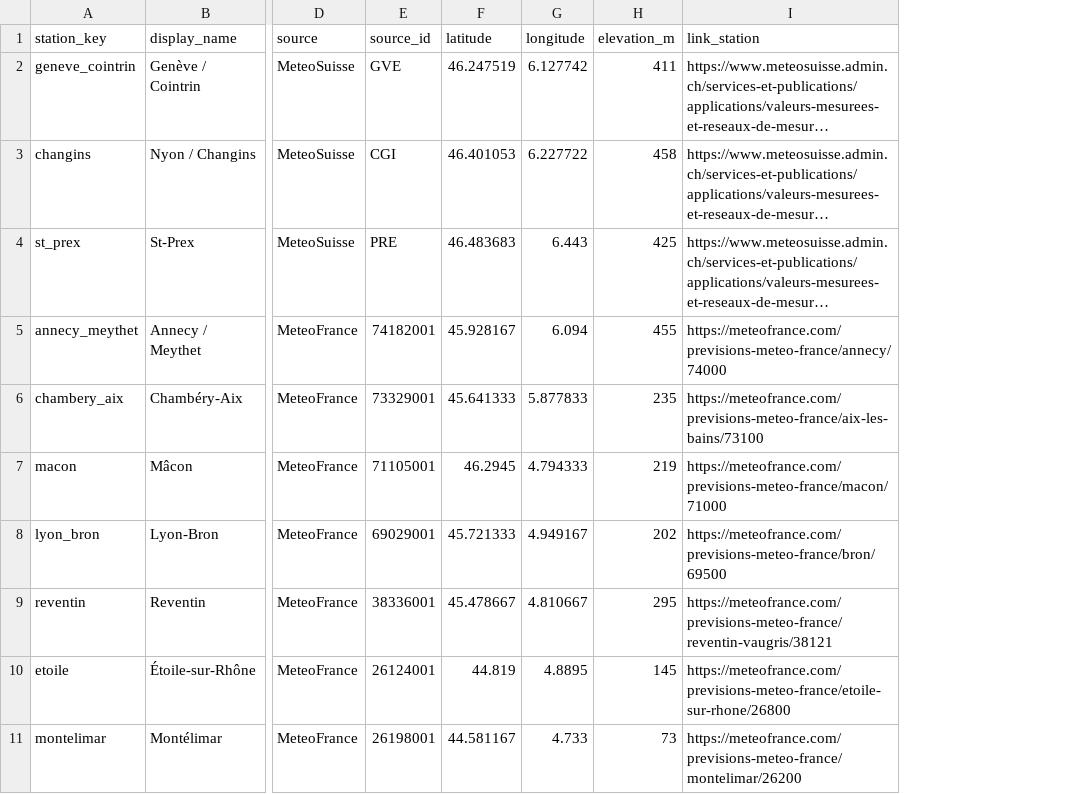
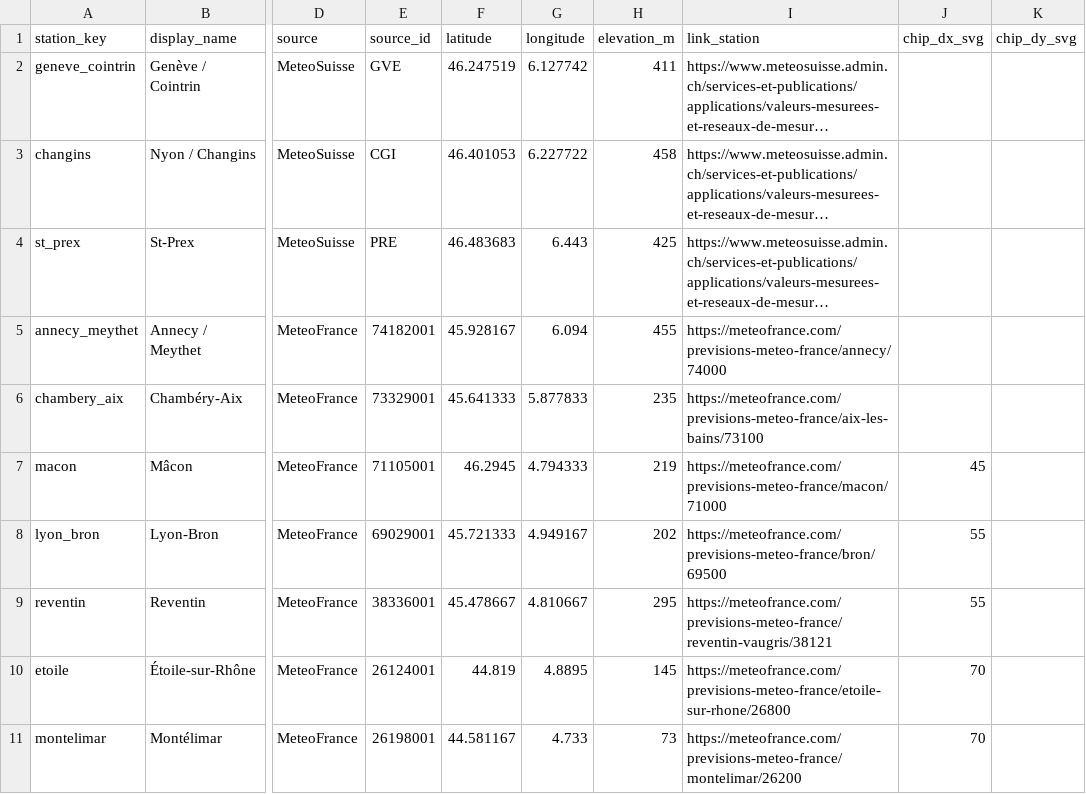
Before and after one commit to LeCoonEtSaBande/gabin-meteo, a CSV file: assets/balises_specs/balises_specifications.csv, drawn as a sheet; only a part is shown, gaps mark what is left out; long unchanged cells end in …; the diff names each change by its address in the sheet, - before the commit and + after, or states it on an @@ line.

```diff
--- a/assets/balises_specs/balises_specifications.csv
+++ b/assets/balises_specs/balises_specifications.csv
+column J (chip_dx_svg), rows 7-11: 45 | 55 | 55 | 70 | 70
+column K (chip_dy_svg), empty
```
Also changed, not shown: 3 other files.
